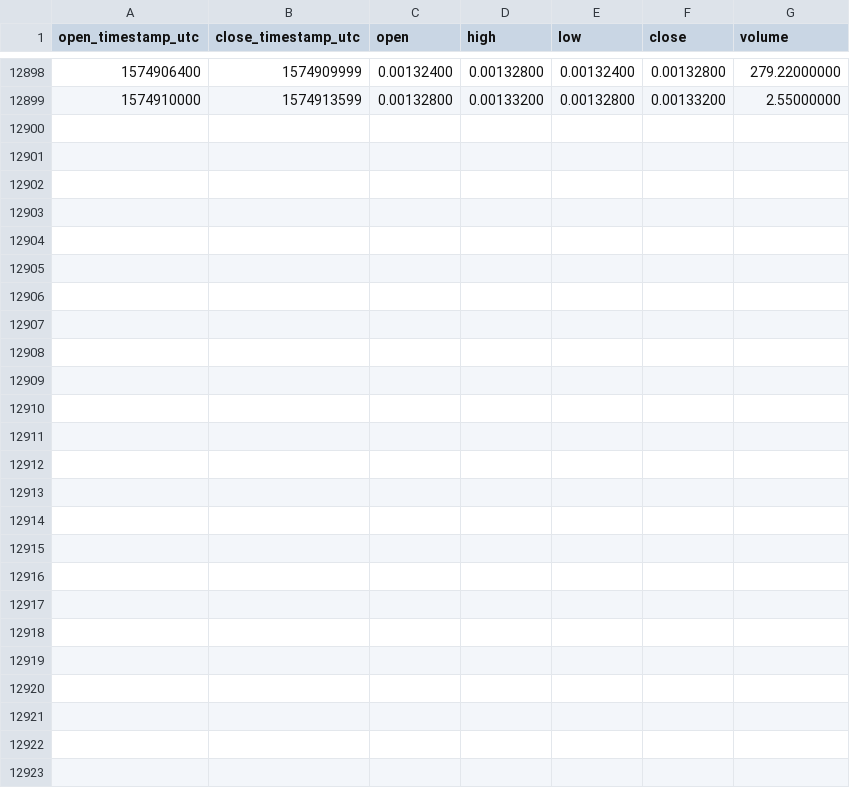
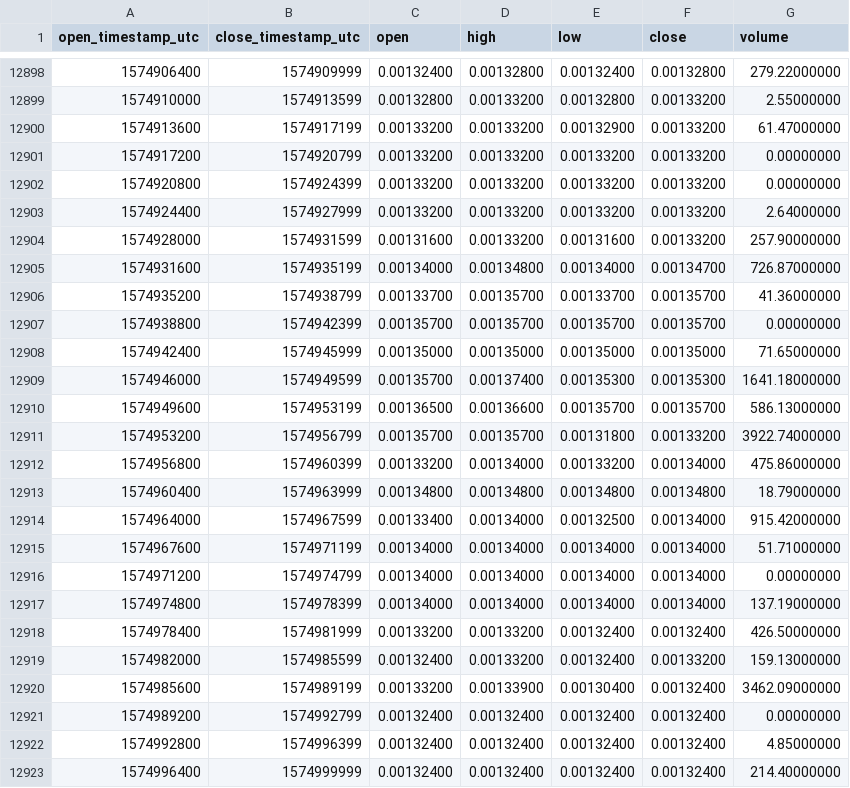
Before and after one commit to cryptobigbro/binance-NXSETH, a CSV file: binance-NXSETH-1h.csv, drawn as a sheet; only a part is shown, gaps mark what is left out.

Commit message:
Update OHLCV data.

```diff
--- a/binance-NXSETH-1h.csv
+++ b/binance-NXSETH-1h.csv
@@ -12899 +12899,25 @@ open_timestamp_utc,close_timestamp_utc,open,high,low,close,volume
 1574910000,1574913599,0.00132800,0.00133200,0.00132800,0.00133200,2.55000000
+1574913600,1574917199,0.00133200,0.00133200,0.00132900,0.00133200,61.47000000
+1574917200,1574920799,0.00133200,0.00133200,0.00133200,0.00133200,0.00000000
+1574920800,1574924399,0.00133200,0.00133200,0.00133200,0.00133200,0.00000000
+1574924400,1574927999,0.00133200,0.00133200,0.00133200,0.00133200,2.64000000
+1574928000,1574931599,0.00131600,0.00133200,0.00131600,0.00133200,257.90000000
+1574931600,1574935199,0.00134000,0.00134800,0.00134000,0.00134700,726.87000000
+1574935200,1574938799,0.00133700,0.00135700,0.00133700,0.00135700,41.36000000
+1574938800,1574942399,0.00135700,0.00135700,0.00135700,0.00135700,0.00000000
+1574942400,1574945999,0.00135000,0.00135000,0.00135000,0.00135000,71.65000000
+1574946000,1574949599,0.00135700,0.00137400,0.00135300,0.00135300,1641.18000000
+1574949600,1574953199,0.00136500,0.00136600,0.00135700,0.00135700,586.13000000
+1574953200,1574956799,0.00135700,0.00135700,0.00131800,0.00133200,3922.74000000
+1574956800,1574960399,0.00133200,0.00134000,0.00133200,0.00134000,475.86000000
+1574960400,1574963999,0.00134800,0.00134800,0.00134800,0.00134800,18.79000000
+1574964000,1574967599,0.00133400,0.00134000,0.00132500,0.00134000,915.42000000
+1574967600,1574971199,0.00134000,0.00134000,0.00134000,0.00134000,51.71000000
+1574971200,1574974799,0.00134000,0.00134000,0.00134000,0.00134000,0.00000000
+1574974800,1574978399,0.00134000,0.00134000,0.00134000,0.00134000,137.19000000
+1574978400,1574981999,0.00133200,0.00133200,0.00132400,0.00132400,426.50000000
+1574982000,1574985599,0.00132400,0.00133200,0.00132400,0.00133200,159.13000000
+1574985600,1574989199,0.00133200,0.00133900,0.00130400,0.00132400,3462.09000000
+1574989200,1574992799,0.00132400,0.00132400,0.00132400,0.00132400,0.00000000
+1574992800,1574996399,0.00132400,0.00132400,0.00132400,0.00132400,4.85000000
+1574996400,1574999999,0.00132400,0.00132400,0.00132400,0.00132400,214.40000000
```
Also changed, not shown: binance-NXSETH-1d.csv.
